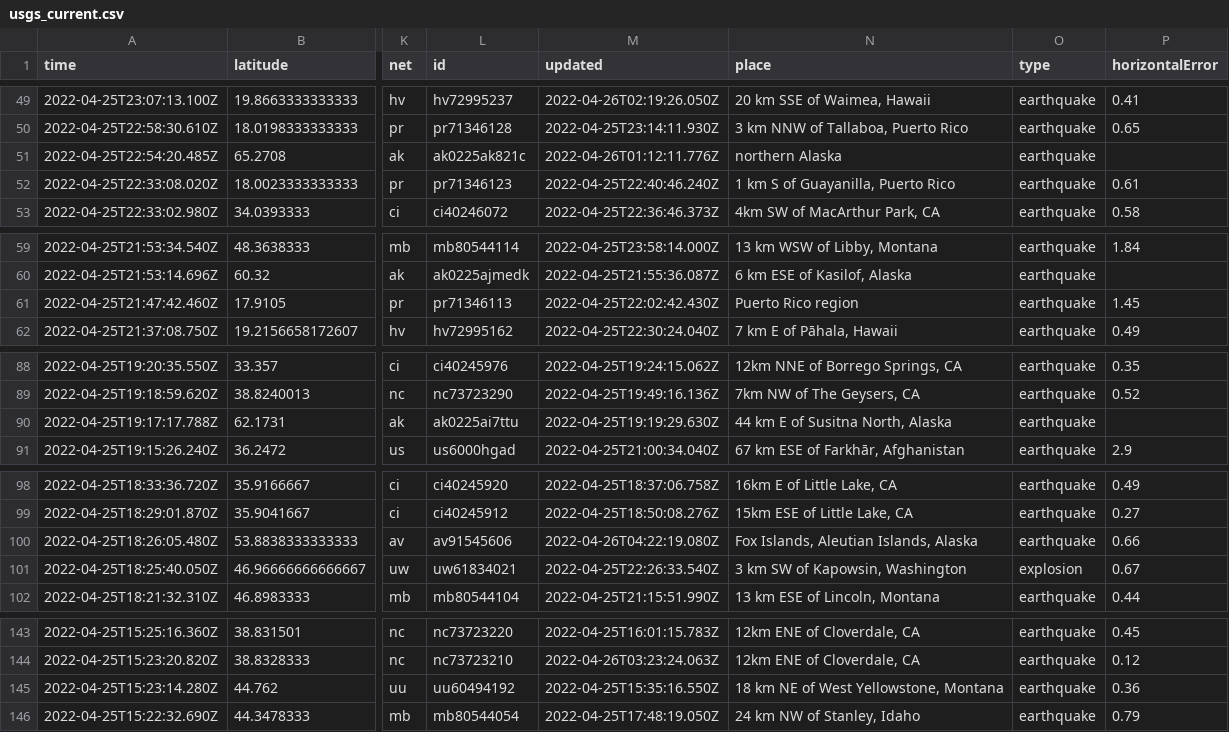
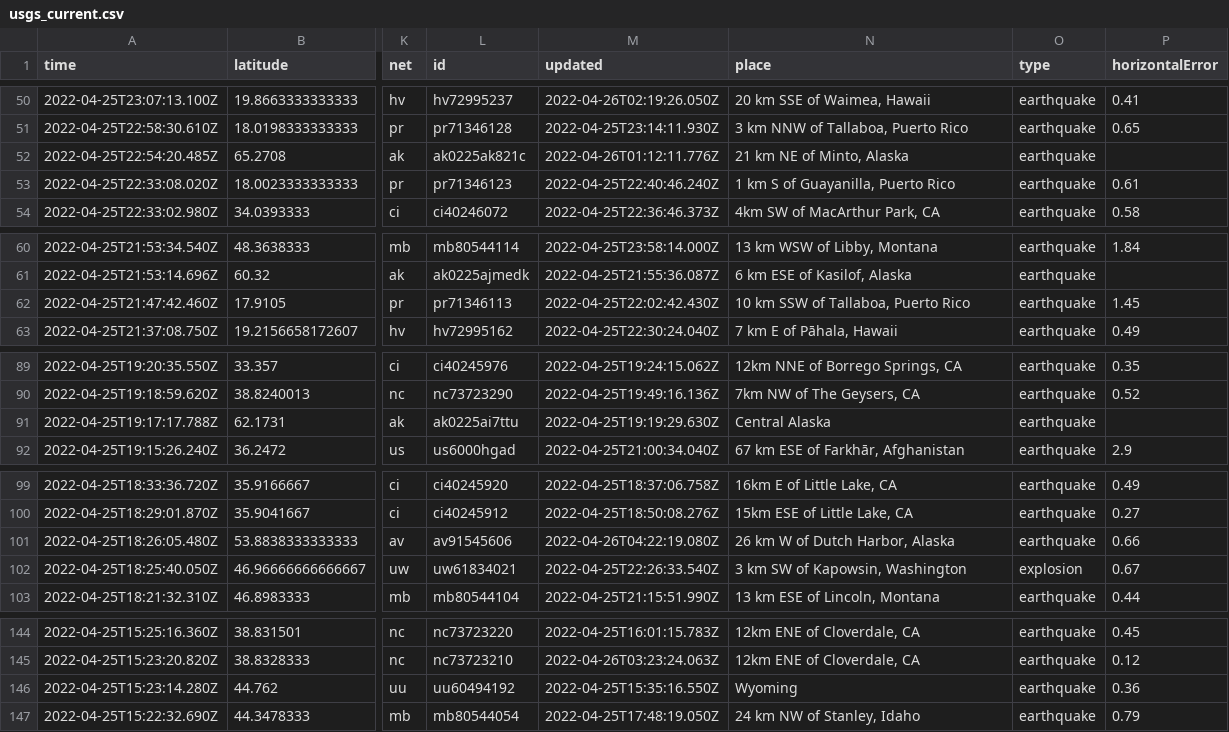
Before and after one commit to cveltri/my-data-robot, a CSV file: usgs_current.csv, drawn as a sheet; only a part is shown, gaps mark what is left out; addresses are those after the commit; the diff covers the shown part only; the diff names each change by its address in the sheet, - before the commit and + after, or states it on an @@ line.

```diff
--- a/usgs_current.csv
+++ b/usgs_current.csv
-N52 (place): northern Alaska
+N52 (place): 21 km NE of Minto, Alaska
-N62 (place): Puerto Rico region
+N62 (place): 10 km SSW of Tallaboa, Puerto Rico
-N91 (place): 44 km E of Susitna North, Alaska
+N91 (place): Central Alaska
-N101 (place): Fox Islands, Aleutian Islands, Alaska
+N101 (place): 26 km W of Dutch Harbor, Alaska
-N146 (place): 18 km NE of West Yellowstone, Montana
+N146 (place): Wyoming
```
Also changed, not shown: 1 added row, 3 removed rows and 6 edited cells elsewhere in this file.
